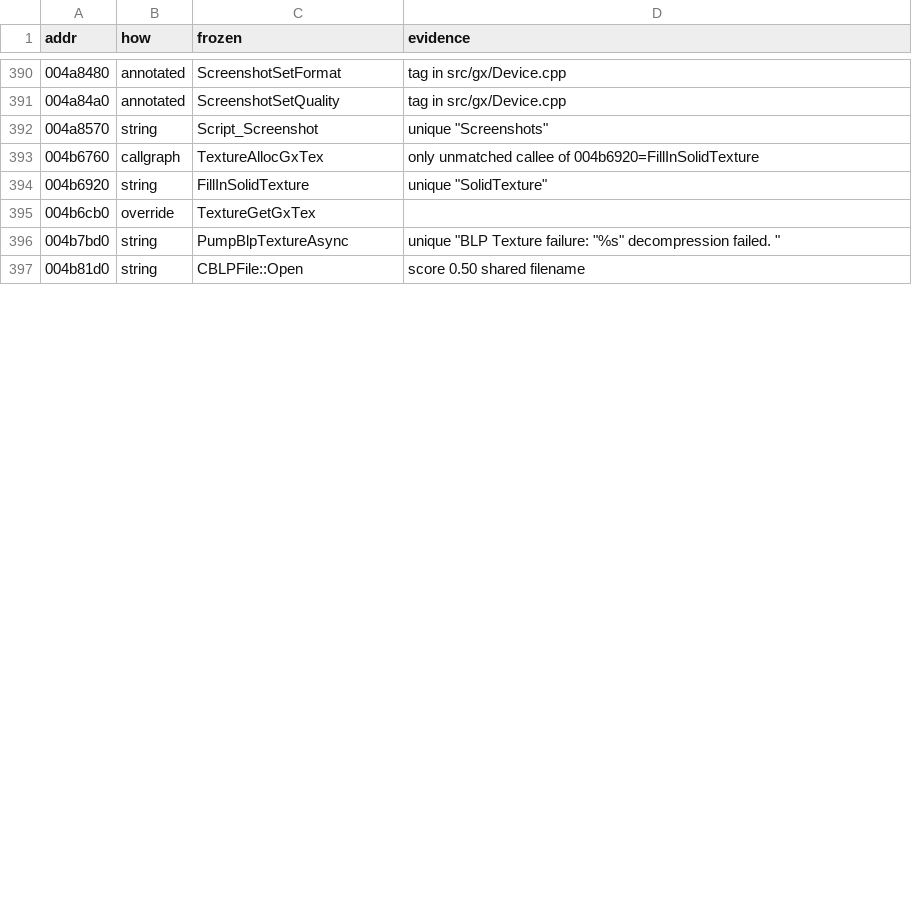
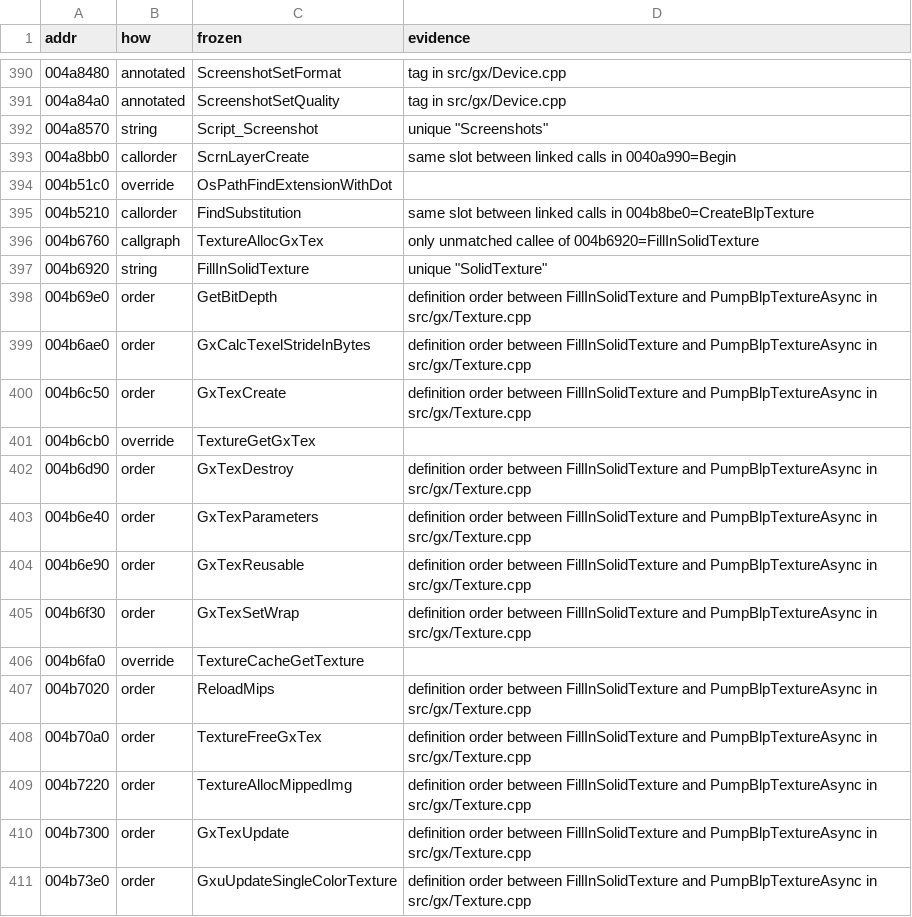
Before and after one commit to zeruth/FrozenClient, a TSV file: tools/recomp/data/matches.tsv, drawn as a sheet; only a part is shown, gaps mark what is left out; the shorter side is filled out with more unchanged rows; the diff covers the shown part only; the diff names each change by its address in the sheet, - before the commit and + after, or states it on an @@ line.

```diff
--- a/tools/recomp/data/matches.tsv
+++ b/tools/recomp/data/matches.tsv
+row 393: 004a8bb0 | callorder | ScrnLayerCreate | same slot between linked calls in 0040a990=Begin
+row 394: 004b51c0 | override | OsPathFindExtensionWithDot
+row 395: 004b5210 | callorder | FindSubstitution | same slot between linked calls in 004b8be0=CreateBlpTexture
+row 398: 004b69e0 | order | GetBitDepth | definition order between FillInSolidTexture and PumpBlpTextureAsync in src/gx/Texture.cpp
+row 399: 004b6ae0 | order | GxCalcTexelStrideInBytes | definition order between FillInSolidTexture and PumpBlpTextureAsync in src/gx/Texture.cpp
+row 400: 004b6c50 | order | GxTexCreate | definition order between FillInSolidTexture and PumpBlpTextureAsync in src/gx/Texture.cpp
+row 402: 004b6d90 | order | GxTexDestroy | definition order between FillInSolidTexture and PumpBlpTextureAsync in src/gx/Texture.cpp
+row 403: 004b6e40 | order | GxTexParameters | definition order between FillInSolidTexture and PumpBlpTextureAsync in src/gx/Texture.cpp
+row 404: 004b6e90 | order | GxTexReusable | definition order between FillInSolidTexture and PumpBlpTextureAsync in src/gx/Texture.cpp
+row 405: 004b6f30 | order | GxTexSetWrap | definition order between FillInSolidTexture and PumpBlpTextureAsync in src/gx/Texture.cpp
+row 406: 004b6fa0 | override | TextureCacheGetTexture
+row 407: 004b7020 | order | ReloadMips | definition order between FillInSolidTexture and PumpBlpTextureAsync in src/gx/Texture.cpp
+row 408: 004b70a0 | order | TextureFreeGxTex | definition order between FillInSolidTexture and PumpBlpTextureAsync in src/gx/Texture.cpp
+row 409: 004b7220 | order | TextureAllocMippedImg | definition order between FillInSolidTexture and PumpBlpTextureAsync in src/gx/Texture.cpp
+row 410: 004b7300 | order | GxTexUpdate | definition order between FillInSolidTexture and PumpBlpTextureAsync in src/gx/Texture.cpp
+row 411: 004b73e0 | order | GxuUpdateSingleColorTexture | definition order between FillInSolidTexture and PumpBlpTextureAsync in src/gx/Texture.cpp
```
Also changed, not shown: 13 added rows, 1 removed row and 2 edited cells elsewhere in this file, 6 other files.
